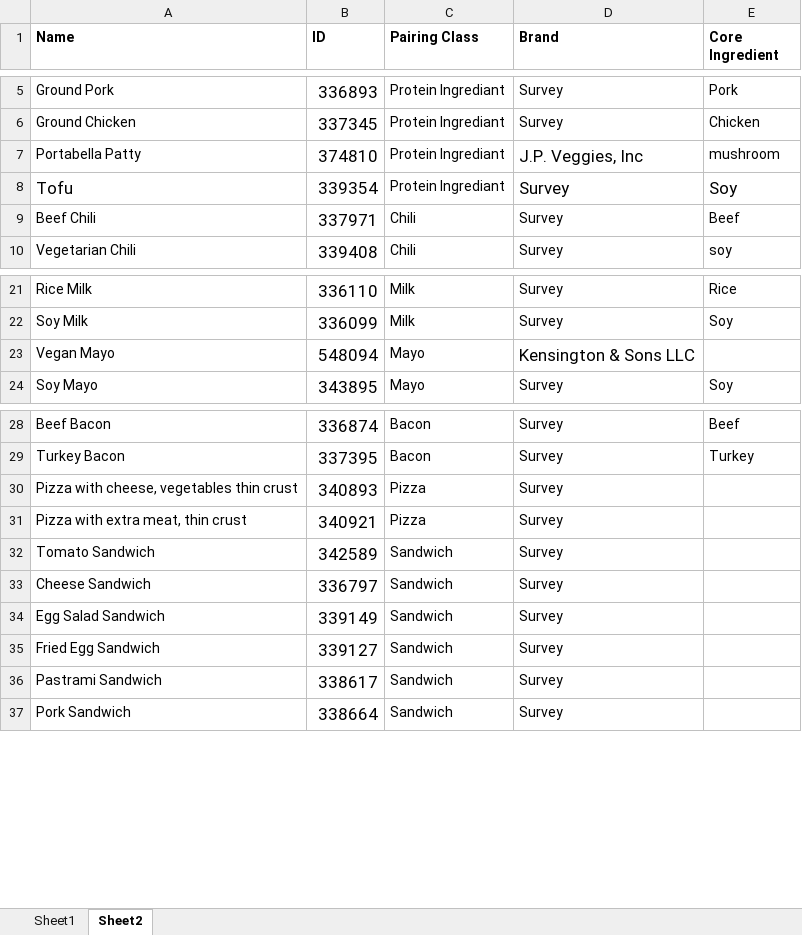
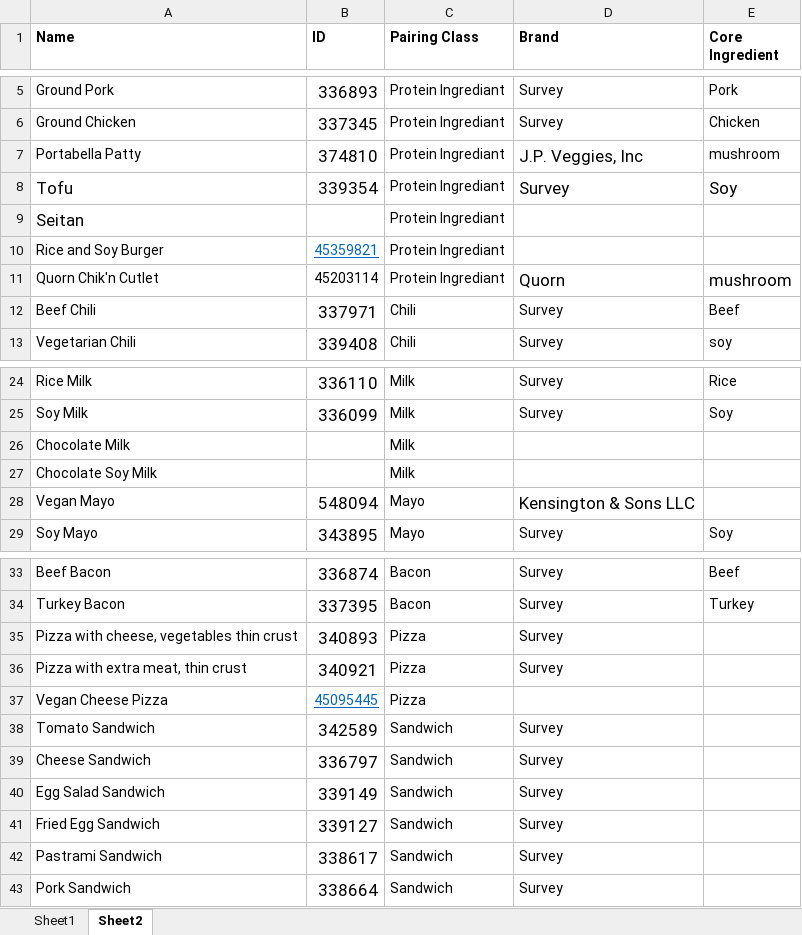
Before and after one commit to campisicharles/D3Project, an Excel workbook: Documents/Food Items to Search.xlsx, sheet Sheet2, drawn as a sheet; only a part is shown, gaps mark what is left out; values as stored, in another font and other column widths than the file's, no borders; the diff covers the shown part only; the diff names each change by its address in the sheet, - before the commit and + after, or states it on an @@ line.

```diff
--- a/Documents/Food Items to Search.xlsx (sheet Sheet2)
+++ b/Documents/Food Items to Search.xlsx (sheet Sheet2)
+row 9: Seitan |  | Protein Ingrediant
+row 10: Rice and Soy Burger | 45359821 | Protein Ingrediant
+row 11: Quorn Chik'n Cutlet | 45203114 | Protein Ingrediant | Quorn | mushroom
+row 26: Chocolate Milk |  | Milk
+row 27: Chocolate Soy Milk |  | Milk
+row 37: Vegan Cheese Pizza | 45095445 | Pizza
```
Also changed, not shown: 58 added rows elsewhere in this sheet.
